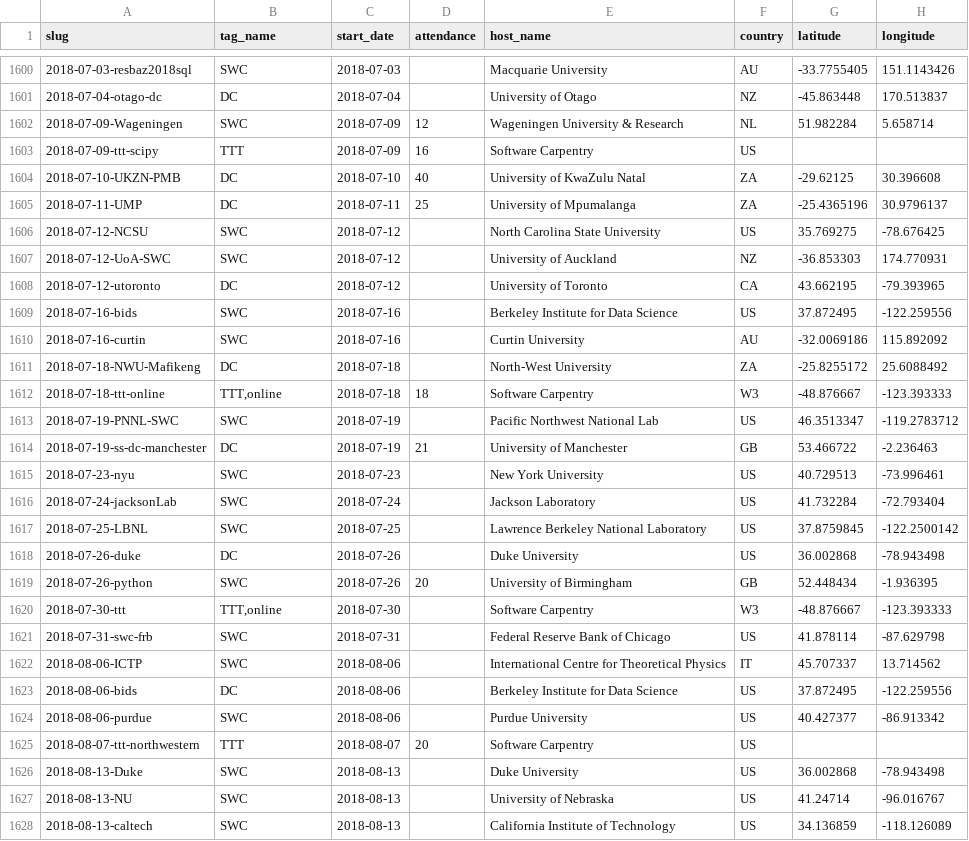
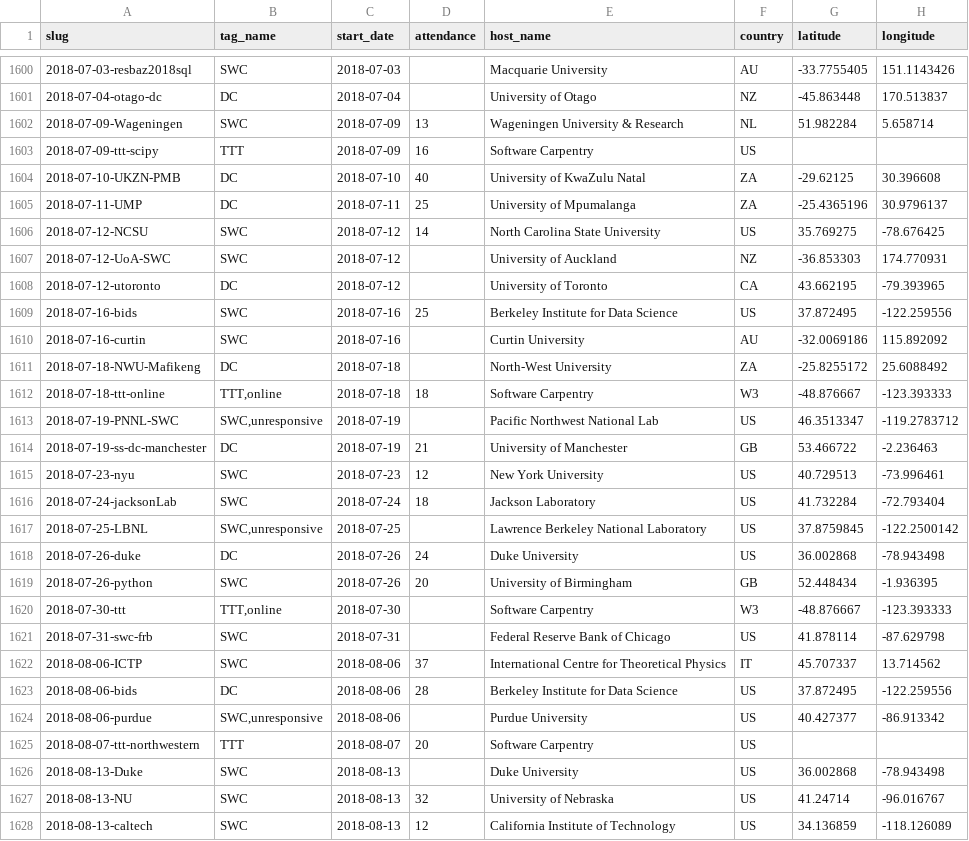
Before and after one commit to carpentries/assessment, a CSV file: programmatic-assessment/workshops/data_files/workshops_through_20180930.csv, drawn as a sheet; only a part is shown, gaps mark what is left out; the diff covers the shown part only.

Commit message:
updated data file for all workshops

```diff
--- a/programmatic-assessment/workshops/data_files/workshops_through_20180930.csv
+++ b/programmatic-assessment/workshops/data_files/workshops_through_20180930.csv
@@ -1601,3 +1601,3 @@ slug,tag_name,start_date,attendance,host_name,country,latitude,longitude
 2018-07-04-otago-dc,DC,2018-07-04,,University of Otago,NZ,-45.863448,170.513837
-2018-07-09-Wageningen,SWC,2018-07-09,12,Wageningen University & Research,NL,51.982284,5.658714
+2018-07-09-Wageningen,SWC,2018-07-09,13,Wageningen University & Research,NL,51.982284,5.658714
 2018-07-09-ttt-scipy,TTT,2018-07-09,16,Software Carpentry,US,,
@@ -1605,6 +1605,6 @@ slug,tag_name,start_date,attendance,host_name,country,latitude,longitude
 2018-07-11-UMP,DC,2018-07-11,25,University of Mpumalanga,ZA,-25.4365196,30.9796137
-2018-07-12-NCSU,SWC,2018-07-12,,North Carolina State University,US,35.769275,-78.676425
+2018-07-12-NCSU,SWC,2018-07-12,14,North Carolina State University,US,35.769275,-78.676425
 2018-07-12-UoA-SWC,SWC,2018-07-12,,University of Auckland,NZ,-36.853303,174.770931
 2018-07-12-utoronto,DC,2018-07-12,,University of Toronto,CA,43.662195,-79.393965
-2018-07-16-bids,SWC,2018-07-16,,Berkeley Institute for Data Science,US,37.872495,-122.259556
+2018-07-16-bids,SWC,2018-07-16,25,Berkeley Institute for Data Science,US,37.872495,-122.259556
 2018-07-16-curtin,SWC,2018-07-16,,Curtin University,AU,-32.0069186,115.892092
@@ -1612,8 +1612,8 @@ slug,tag_name,start_date,attendance,host_name,country,latitude,longitude
 2018-07-18-ttt-online,"TTT,online",2018-07-18,18,Software Carpentry,W3,-48.876667,-123.393333
-2018-07-19-PNNL-SWC,SWC,2018-07-19,,Pacific Northwest National Lab ,US,46.3513347,-119.2783712
+2018-07-19-PNNL-SWC,"SWC,unresponsive",2018-07-19,,Pacific Northwest National Lab ,US,46.3513347,-119.2783712
 2018-07-19-ss-dc-manchester,DC,2018-07-19,21,University of Manchester,GB,53.466722,-2.236463
-2018-07-23-nyu,SWC,2018-07-23,,New York University,US,40.729513,-73.996461
-2018-07-24-jacksonLab,SWC,2018-07-24,,Jackson Laboratory,US,41.732284,-72.793404
-2018-07-25-LBNL,SWC,2018-07-25,,Lawrence Berkeley National Laboratory,US,37.8759845,-122.2500142
-2018-07-26-duke,DC,2018-07-26,,Duke University,US,36.002868,-78.943498
+2018-07-23-nyu,SWC,2018-07-23,12,New York University,US,40.729513,-73.996461
+2018-07-24-jacksonLab,SWC,2018-07-24,18,Jackson Laboratory,US,41.732284,-72.793404
+2018-07-25-LBNL,"SWC,unresponsive",2018-07-25,,Lawrence Berkeley National Laboratory,US,37.8759845,-122.2500142
+2018-07-26-duke,DC,2018-07-26,24,Duke University,US,36.002868,-78.943498
 2018-07-26-python,SWC,2018-07-26,20,University of Birmingham,GB,52.448434,-1.936395
@@ -1621,8 +1621,8 @@ slug,tag_name,start_date,attendance,host_name,country,latitude,longitude
 2018-07-31-swc-frb,SWC,2018-07-31,,Federal Reserve Bank of Chicago,US,41.878114,-87.629798
-2018-08-06-ICTP,SWC,2018-08-06,,International Centre for Theoretical Physics,IT,45.707337,13.714562
-2018-08-06-bids,DC,2018-08-06,,Berkeley Institute for Data Science,US,37.872495,-122.259556
-2018-08-06-purdue,SWC,2018-08-06,,Purdue University,US,40.427377,-86.913342
+2018-08-06-ICTP,SWC,2018-08-06,37,International Centre for Theoretical Physics,IT,45.707337,13.714562
+2018-08-06-bids,DC,2018-08-06,28,Berkeley Institute for Data Science,US,37.872495,-122.259556
+2018-08-06-purdue,"SWC,unresponsive",2018-08-06,,Purdue University,US,40.427377,-86.913342
 2018-08-07-ttt-northwestern,TTT,2018-08-07,20,Software Carpentry,US,,
 2018-08-13-Duke,SWC,2018-08-13,,Duke University,US,36.002868,-78.943498
-2018-08-13-NU,SWC,2018-08-13,,University of Nebraska,US,41.24714,-96.016767
-2018-08-13-caltech,SWC,2018-08-13,,California Institute of Technology,US,34.136859,-118.126089
+2018-08-13-NU,SWC,2018-08-13,32,University of Nebraska,US,41.24714,-96.016767
+2018-08-13-caltech,SWC,2018-08-13,12,California Institute of Technology,US,34.136859,-118.126089
```
Also changed, not shown: 44 edited cells elsewhere in this file.
